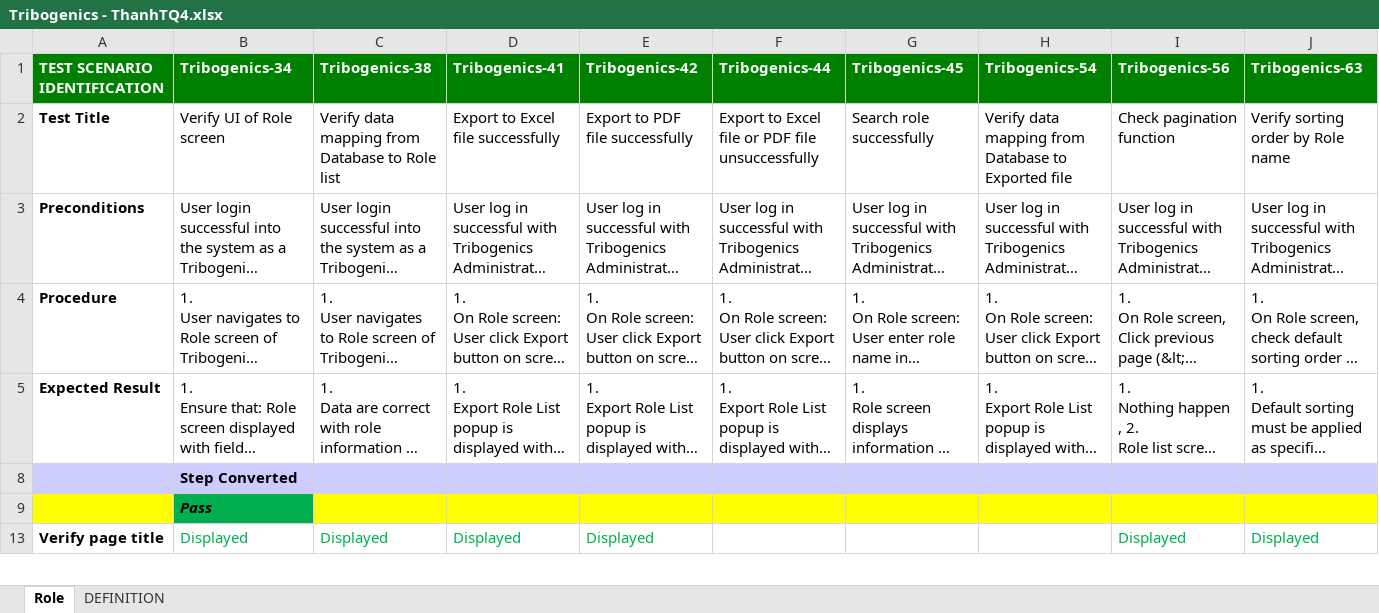
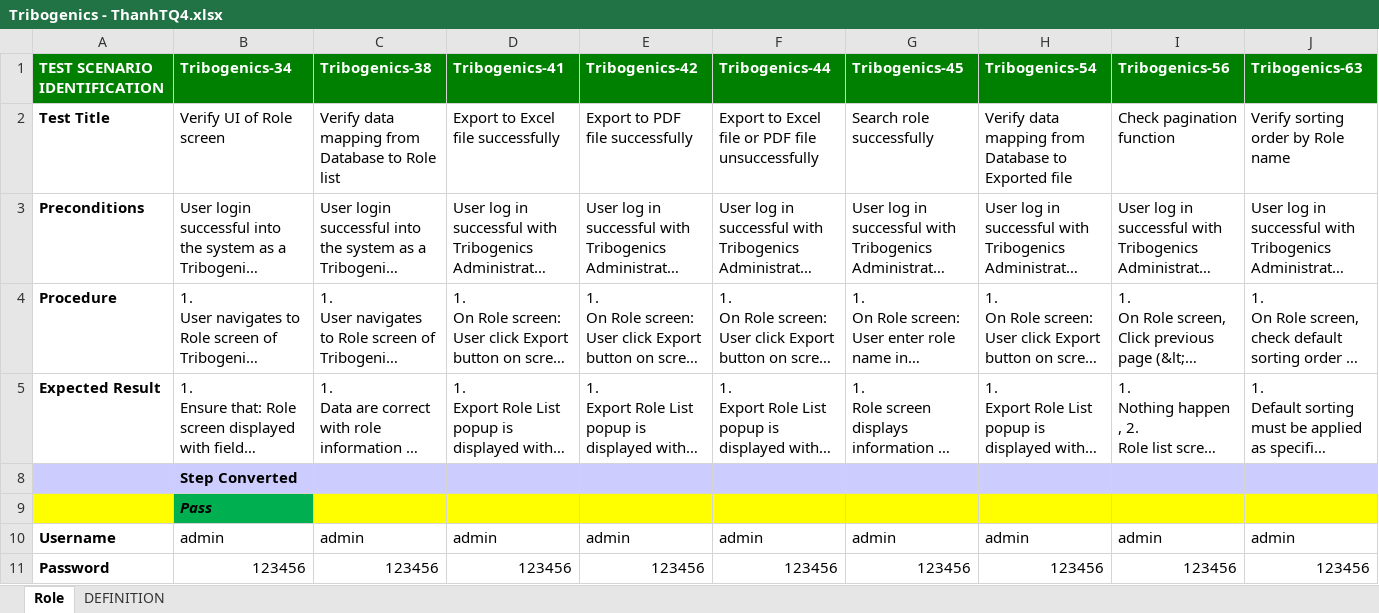
Before and after one commit to TongQuangThanh/ABC, an Excel workbook: data/Tribogenics - ThanhTQ4.xlsx, sheet Role, drawn as a sheet; only a part is shown; the shorter side is filled out with more unchanged rows; long unchanged cells end in …; values as stored, in another font and other column widths than the file's, no borders; removed rows and columns are numbered as before the commit, all else as after; rows hold the shown columns only; the diff covers the shown part only; the diff names each change by its address in the sheet, - before the commit and + after, or states it on an @@ line.

```diff
--- a/data/Tribogenics - ThanhTQ4.xlsx (sheet Role)
+++ b/data/Tribogenics - ThanhTQ4.xlsx (sheet Role)
-row 8:  | Step Converted
+row 8:  | Step Converted
+row 10: Username | admin | admin | admin | admin | admin | admin | admin | admin | admin
+row 11: Password | 123456 | 123456 | 123456 | 123456 | 123456 | 123456 | 123456 | 123456 | 123456
```
Also changed, not shown: 1 added row and 16 edited cells elsewhere in this sheet, hidden cells, 10 other files.
